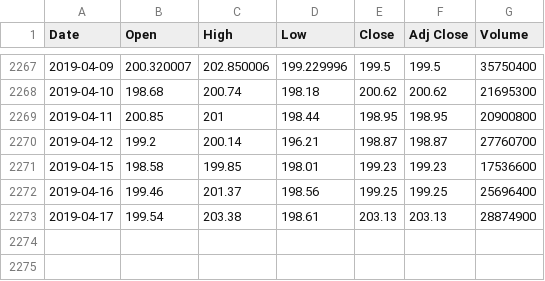
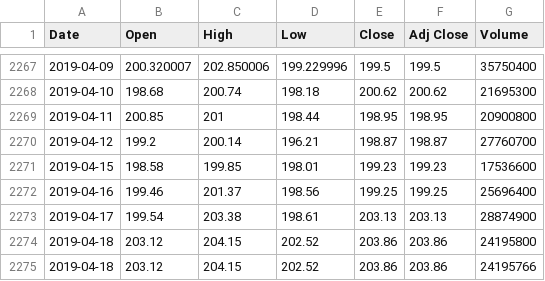
Before and after one commit to Saga2149/Stock_Price_Prediction, a CSV file: stock_dataset/AAPL/AAPL.csv, drawn as a sheet; only a part is shown, gaps mark what is left out.

```diff
--- a/stock_dataset/AAPL/AAPL.csv
+++ b/stock_dataset/AAPL/AAPL.csv
@@ -2273 +2273,3 @@ Date,Open,High,Low,Close,Adj Close,Volume
 2019-04-17,199.54,203.38,198.61,203.13,203.13,28874900
+2019-04-18,203.12,204.15,202.52,203.86,203.86,24195800
+2019-04-18,203.12,204.15,202.52,203.86,203.86,24195766
```
Also changed, not shown: stock_dataset/AMZN/AMZN.csv, stock_dataset/GOGLE/GOGLE.csv, 11 other files.
